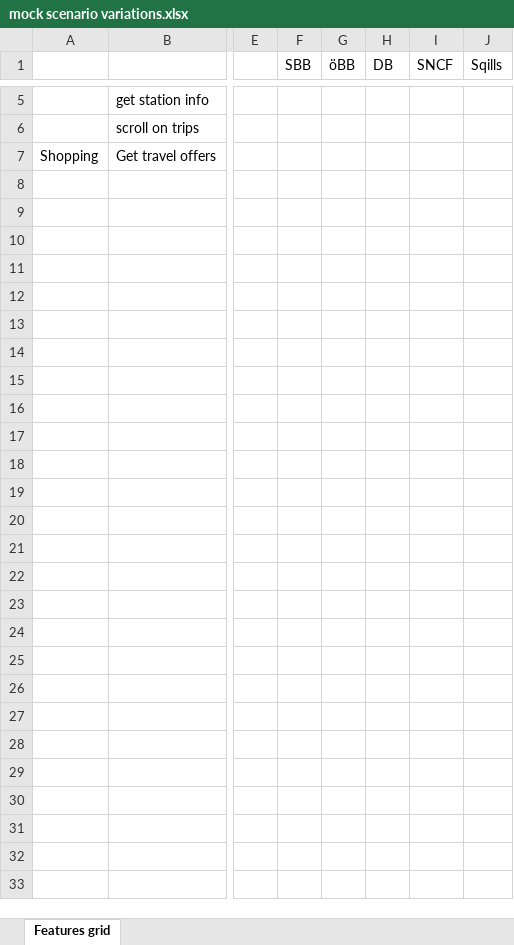
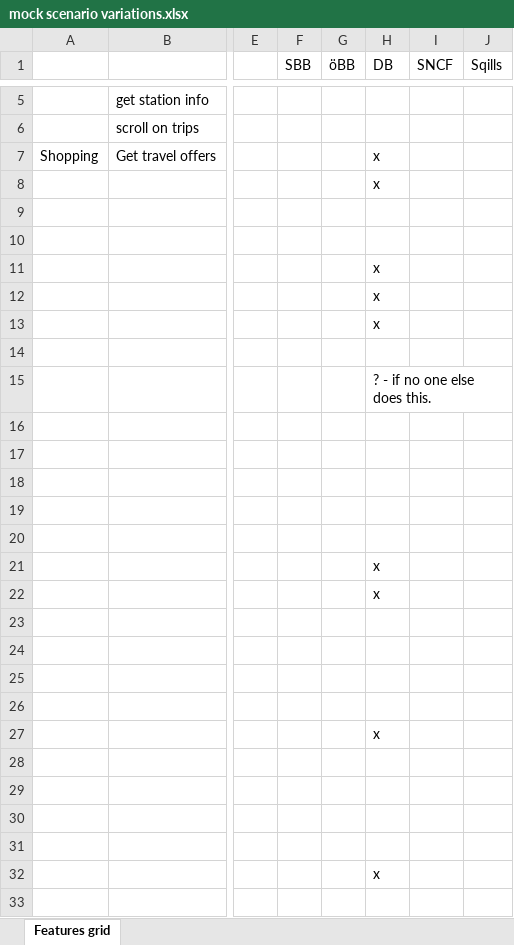
Before and after one commit to UnionInternationalCheminsdeFer/OSDM, an Excel workbook: mock/mock scenario variations.xlsx, sheet Features grid, drawn as a sheet; only a part is shown, gaps mark what is left out; values as stored, in another font and other column widths than the file's, no borders; the diff covers the shown part only; the diff names each change by its address in the sheet, - before the commit and + after, or states it on an @@ line.

```diff
--- a/mock/mock scenario variations.xlsx (sheet Features grid)
+++ b/mock/mock scenario variations.xlsx (sheet Features grid)
-H7:H8 (DB): (empty)
+H7:H8 (DB): x
-H11:H13 (DB): (empty)
+H11:H13 (DB): x
-H15 (DB): (empty)
+H15 (DB): ? - if no one else does this.
-H21:H22 (DB): (empty)
+H21:H22 (DB): x
-H27 (DB): (empty)
+H27 (DB): x
-H32 (DB): (empty)
+H32 (DB): x
```
Also changed, not shown: 7 edited cells and cell formats elsewhere in this sheet.
